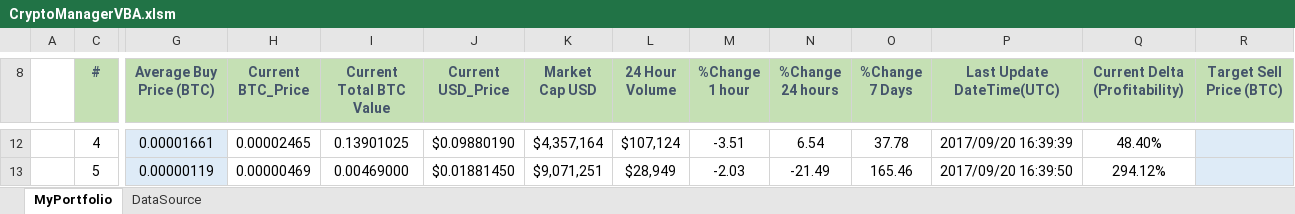
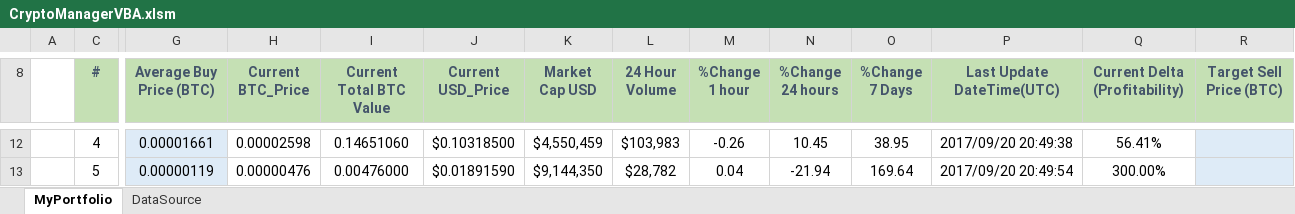
Before and after one commit to marqric/CryptoManagerVBA, an Excel workbook: CryptoManagerVBA.xlsm, sheet MyPortfolio, drawn as a sheet; only a part is shown, gaps mark what is left out; values as stored, in another font and other column widths than the file's, no borders; charts and pictures and conditional formats not drawn; the diff covers the shown part only; the diff names each change by its address in the sheet, - before the commit and + after, or states it on an @@ line.

```diff
--- a/CryptoManagerVBA.xlsm (sheet MyPortfolio)
+++ b/CryptoManagerVBA.xlsm (sheet MyPortfolio)
-H12 (Current BTC_Price): 0.00002465
+H12 (Current BTC_Price): 0.00002598
-I12 (Current Total BTC Value): 0.13901025
+I12 (Current Total BTC Value): 0.14651060
-J12 (Current USD_Price): $0.09880190
+J12 (Current USD_Price): $0.10318500
-K12 (Market Cap USD): $4,357,164
+K12 (Market Cap USD): $4,550,459
-L12 (24 Hour Volume): $107,124
+L12 (24 Hour Volume): $103,983
-M12 (%Change 1 hour): -3.51
+M12 (%Change 1 hour): -0.26
-N12 (%Change 24 hours): 6.54
+N12 (%Change 24 hours): 10.45
-O12 (%Change 7 Days): 37.78
+O12 (%Change 7 Days): 38.95
-P12 (Last Update DateTime(UTC)): 2017/09/20 16:39:39
+P12 (Last Update DateTime(UTC)): 2017/09/20 20:49:38
-Q12 (Current Delta (Profitability)): 48.40%
+Q12 (Current Delta (Profitability)): 56.41%
-H13 (Current BTC_Price): 0.00000469
+H13 (Current BTC_Price): 0.00000476
-I13 (Current Total BTC Value): 0.00469000
+I13 (Current Total BTC Value): 0.00476000
-J13 (Current USD_Price): $0.01881450
+J13 (Current USD_Price): $0.01891590
-K13 (Market Cap USD): $9,071,251
+K13 (Market Cap USD): $9,144,350
-L13 (24 Hour Volume): $28,949
+L13 (24 Hour Volume): $28,782
-M13 (%Change 1 hour): -2.03
+M13 (%Change 1 hour): 0.04
-N13 (%Change 24 hours): -21.49
+N13 (%Change 24 hours): -21.94
-O13 (%Change 7 Days): 165.46
+O13 (%Change 7 Days): 169.64
-P13 (Last Update DateTime(UTC)): 2017/09/20 16:39:50
+P13 (Last Update DateTime(UTC)): 2017/09/20 20:49:54
-Q13 (Current Delta (Profitability)): 294.12%
+Q13 (Current Delta (Profitability)): 300.00%
```
Also changed, not shown: 129 edited cells elsewhere in this sheet, sheet DataSource, hidden cells, charts or pictures.
